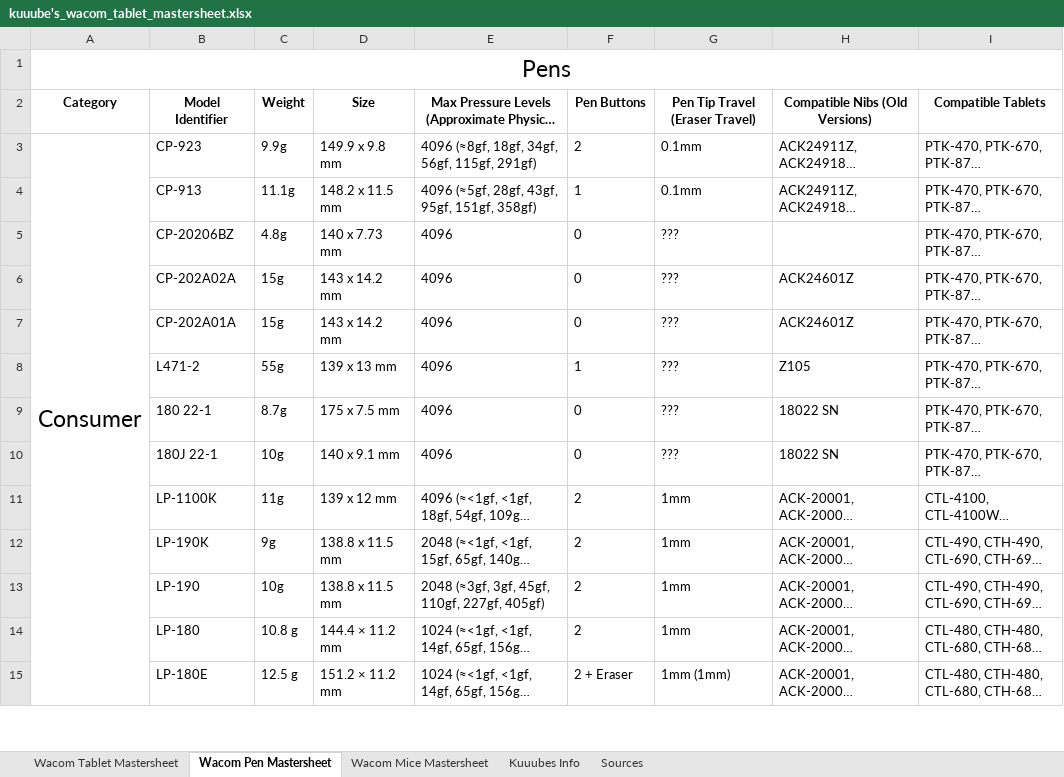
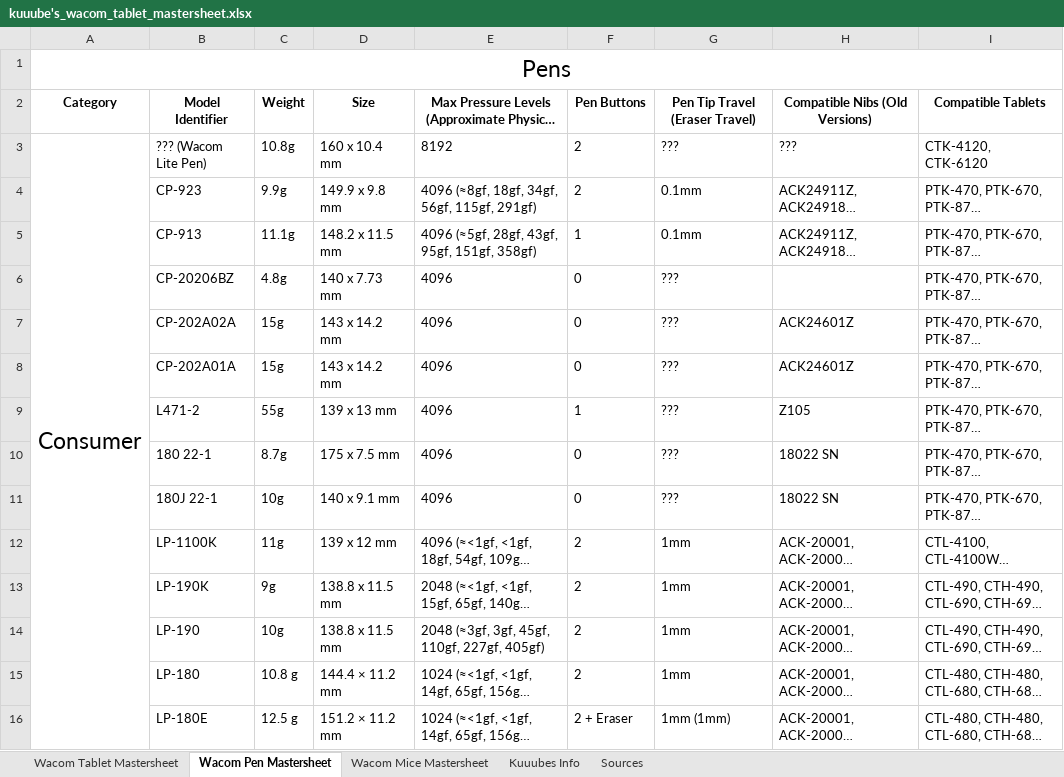
Before and after one commit to Kuuuube/Kuuuube.github.io, an Excel workbook: kuuube's_wacom_tablet_mastersheet.xlsx, sheet Wacom Pen Mastersheet, drawn as a sheet; only a part is shown; long unchanged cells end in …; values as stored, in another font and other column widths than the file's, no borders; charts and pictures not drawn; removed rows and columns are numbered as before the commit, all else as after; the diff names each change by its address in the sheet, - before the commit and + after, or states it on an @@ line.

```diff
--- a/kuuube's_wacom_tablet_mastersheet.xlsx (sheet Wacom Pen Mastersheet)
+++ b/kuuube's_wacom_tablet_mastersheet.xlsx (sheet Wacom Pen Mastersheet)
+row 3: Consumer | ??? (Wacom Lite Pen) | 10.8g | 160 x 10.4 mm | 8192 | 2 | ??? | ??? | CTK-4120, CTK-6120
-A4: Consumer
+A4: (empty)
-A3:A36 merged
```
Also changed, not shown: sheet Wacom Tablet Mastersheet, kuuube's_tablet_buying_guide.xlsx, kuuube's_wacom_nib_compatibility_mastersheet.xlsx, 11 other files.
